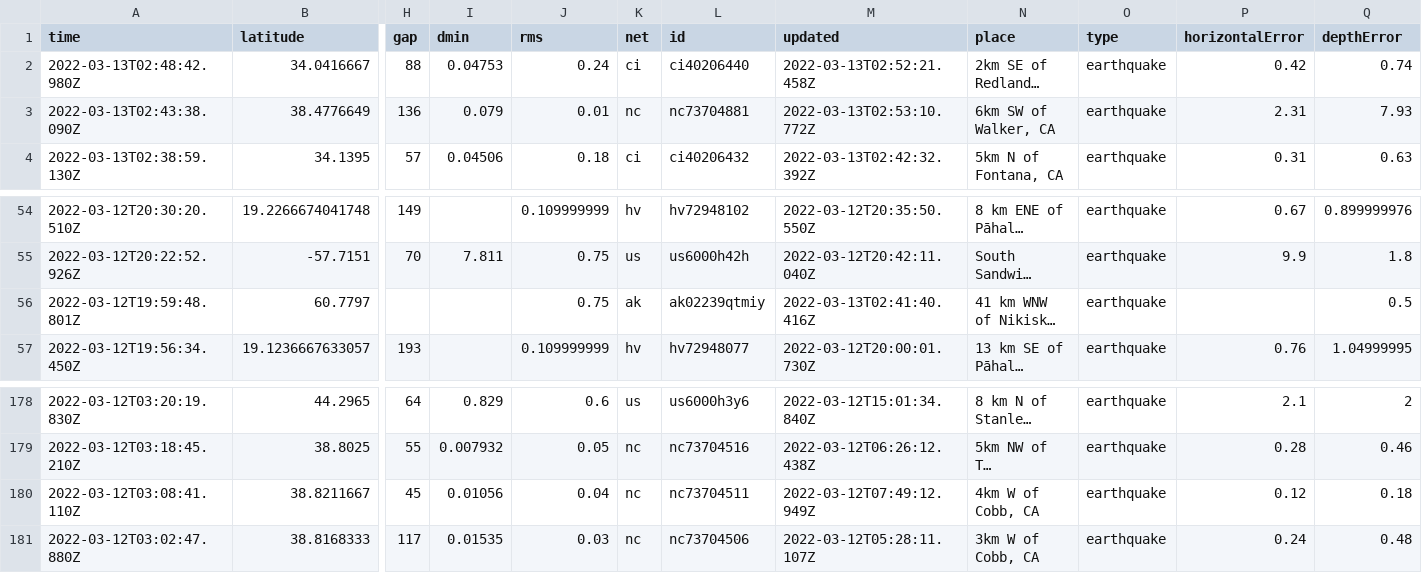
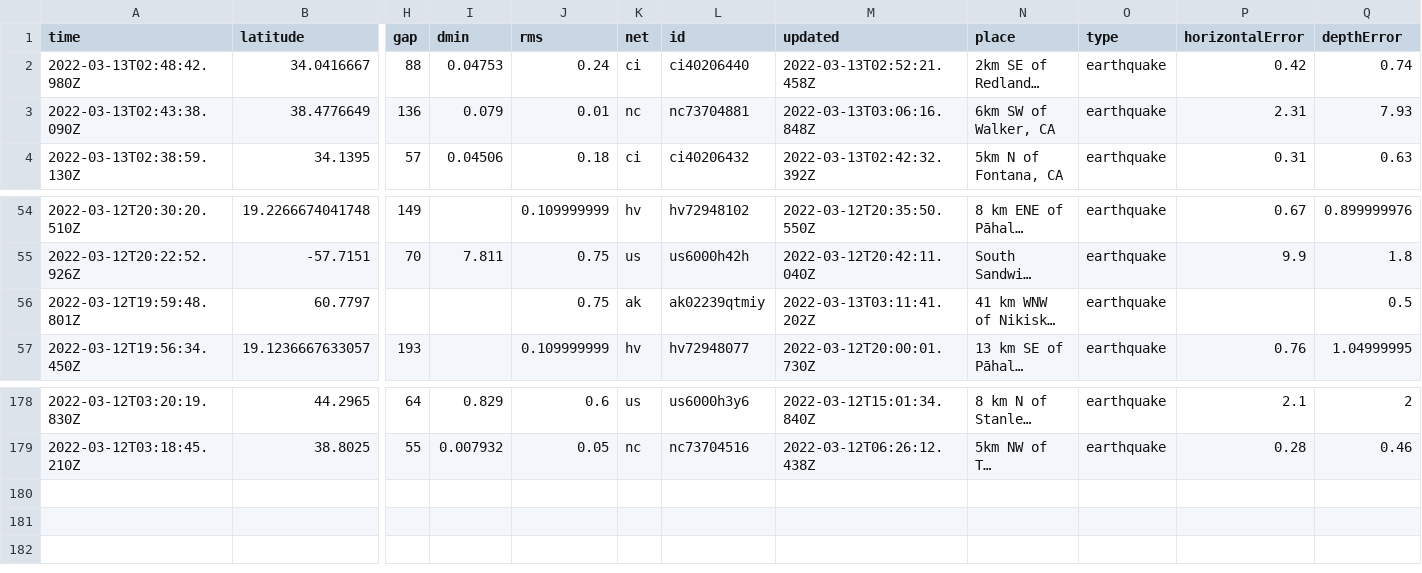
Before and after one commit to DevonMilley/dbk-calendar-actions, a CSV file: usgs_current.csv, drawn as a sheet; only a part is shown, gaps mark what is left out; long unchanged cells end in …; rows hold the shown columns only; the diff names each change by its address in the sheet, - before the commit and + after, or states it on an @@ line.

```diff
--- a/usgs_current.csv
+++ b/usgs_current.csv
-M3 (updated): 2022-03-13T02:53:10.772Z
+M3 (updated): 2022-03-13T03:06:16.848Z
-M56 (updated): 2022-03-13T02:41:40.416Z
+M56 (updated): 2022-03-13T03:11:41.202Z
-row 180: 2022-03-12T03:08:41.110Z | 38.8211667 | 45 | 0.01056 | 0.04 | nc | nc73704511 | 2022-03-12T07:49:12.949Z | 4km W of Cobb, CA | earthquake | 0.12 | 0.18
-row 181: 2022-03-12T03:02:47.880Z | 38.8168333 | 117 | 0.01535 | 0.03 | nc | nc73704506 | 2022-03-12T05:28:11.107Z | 3km W of Cobb, CA | earthquake | 0.24 | 0.48
```
